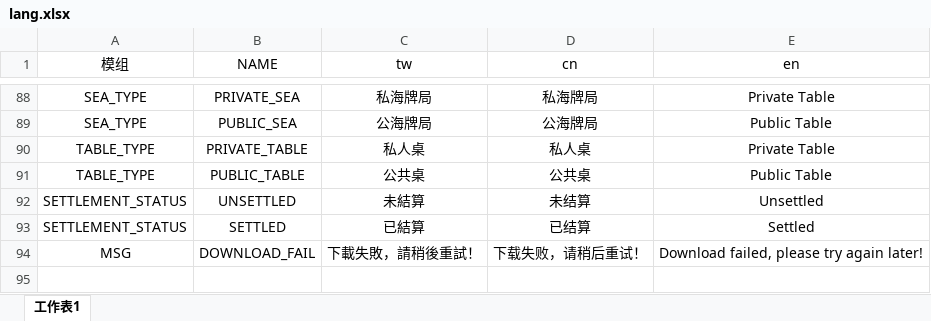
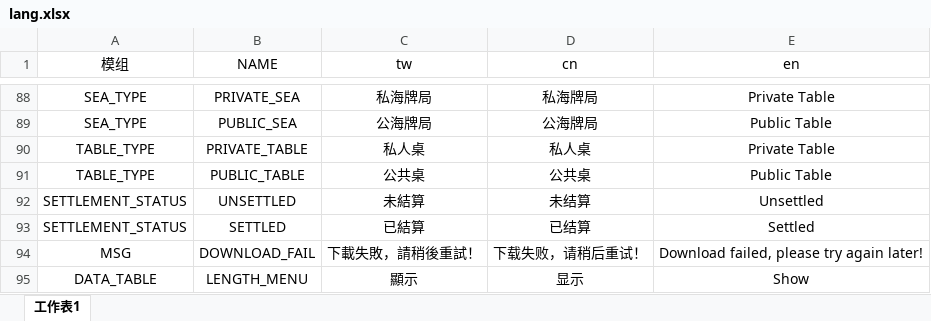
Before and after one commit to y19920603/11, an Excel workbook: src/lang/lang.xlsx, sheet 工作表1, drawn as a sheet; only a part is shown, gaps mark what is left out; values as stored, in another font and other column widths than the file's, no borders; the diff names each change by its address in the sheet, - before the commit and + after, or states it on an @@ line.

```diff
--- a/src/lang/lang.xlsx (sheet 工作表1)
+++ b/src/lang/lang.xlsx (sheet 工作表1)
+row 95: DATA_TABLE | LENGTH_MENU | 顯示 | 显示 | Show
```
Also changed, not shown: 13 other files.
